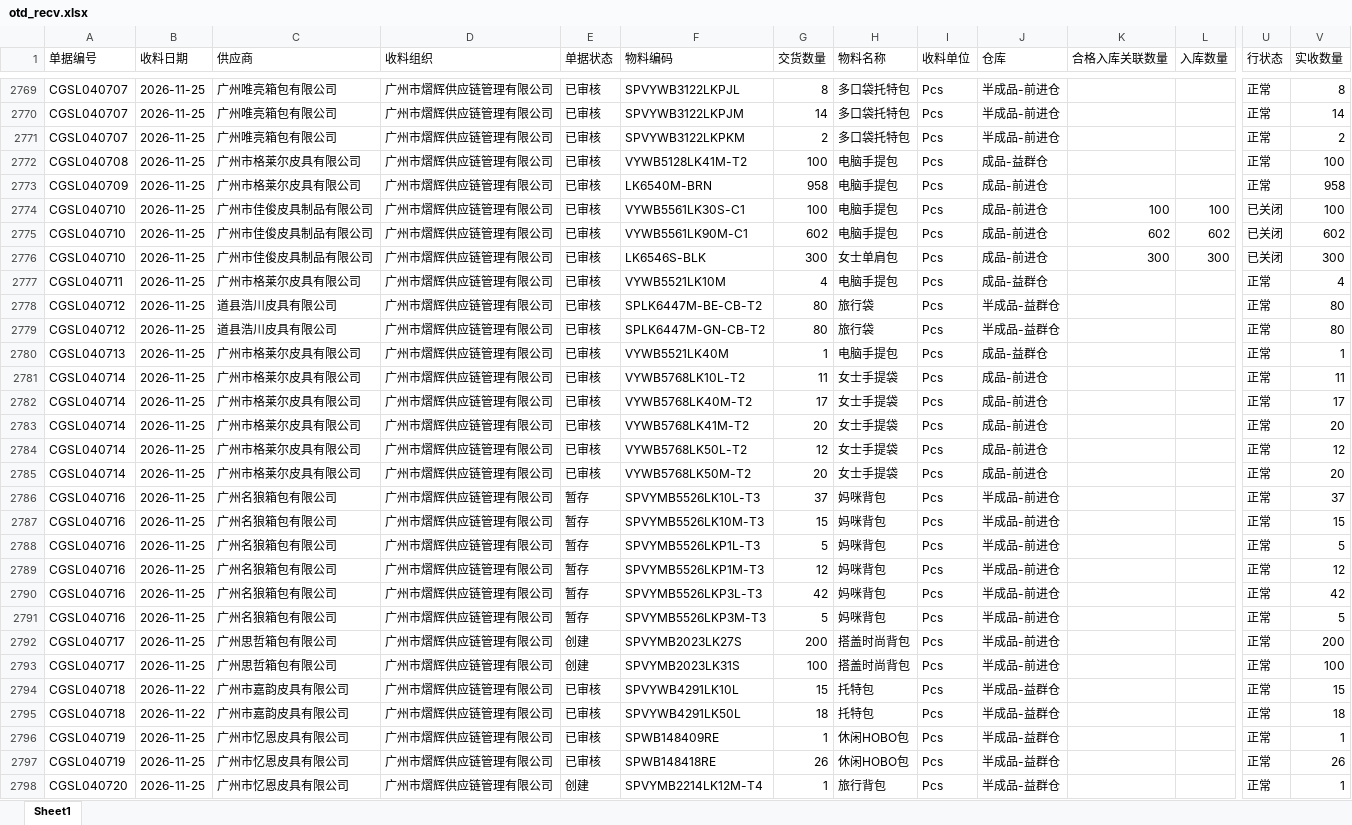
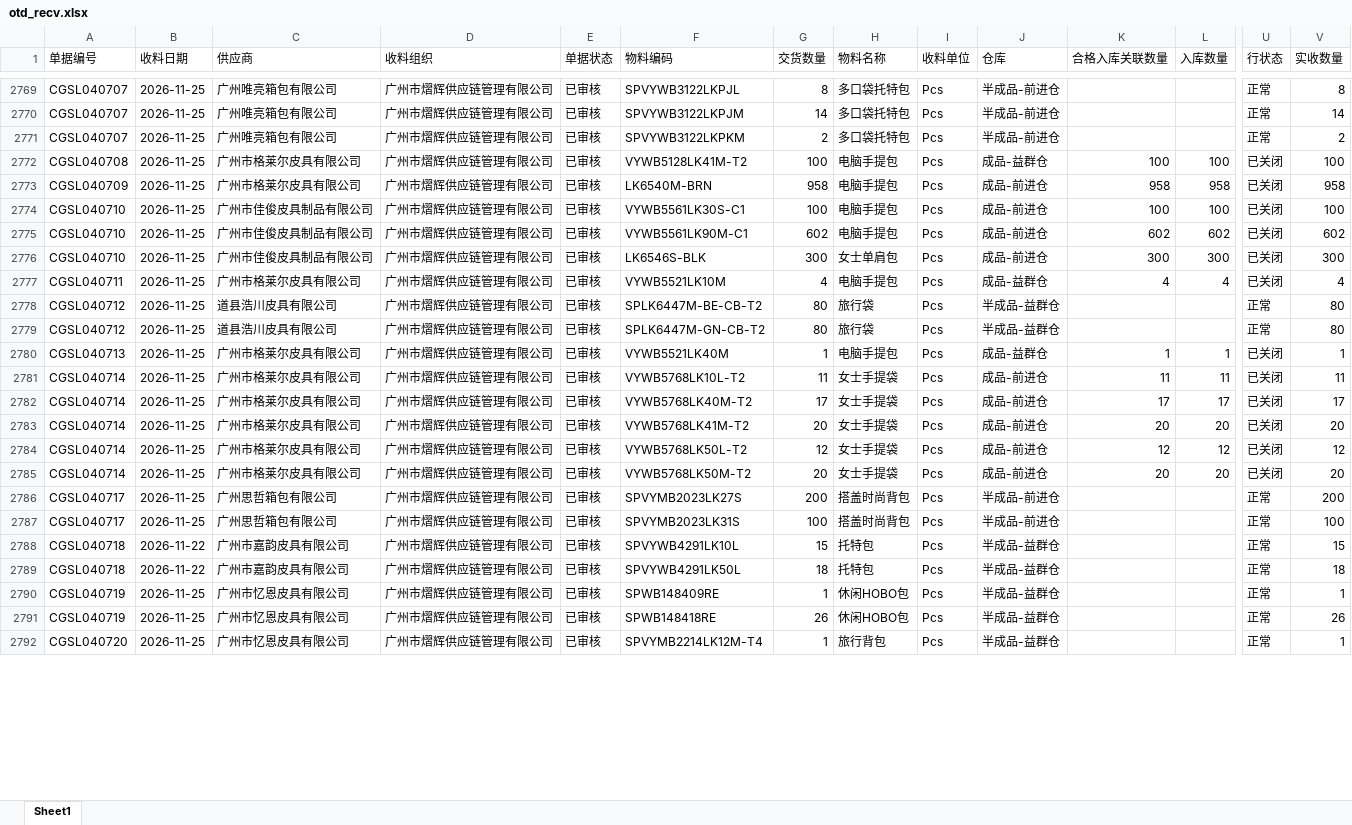
Before and after one commit to yikeqingsongguo/HY.supply-chain-management, an Excel workbook: src/otd_recv.xlsx, sheet Sheet1, drawn as a sheet; only a part is shown, gaps mark what is left out; values as stored, in another font and other column widths than the file's, no borders; removed rows and columns are numbered as before the commit, all else as after; rows hold the shown columns only; the diff covers the shown part only; the diff names each change by its address in the sheet, - before the commit and + after, or states it on an @@ line.

```diff
--- a/src/otd_recv.xlsx (sheet Sheet1)
+++ b/src/otd_recv.xlsx (sheet Sheet1)
-K2772 (合格入库关联数量): (empty)
+K2772 (合格入库关联数量): 100
-L2772 (入库数量): (empty)
+L2772 (入库数量): 100
-U2772:U2773 (行状态): 正常
+U2772:U2773 (行状态): 已关闭
-K2773 (合格入库关联数量): (empty)
+K2773 (合格入库关联数量): 958
-L2773 (入库数量): (empty)
+L2773 (入库数量): 958
-K2777 (合格入库关联数量): (empty)
+K2777 (合格入库关联数量): 4
-L2777 (入库数量): (empty)
+L2777 (入库数量): 4
-U2777 (行状态): 正常
+U2777 (行状态): 已关闭
-K2780 (合格入库关联数量): (empty)
+K2780 (合格入库关联数量): 1
-L2780 (入库数量): (empty)
+L2780 (入库数量): 1
-U2780:U2785 (行状态): 正常
+U2780:U2785 (行状态): 已关闭
-K2781 (合格入库关联数量): (empty)
+K2781 (合格入库关联数量): 11
-L2781 (入库数量): (empty)
+L2781 (入库数量): 11
-K2782 (合格入库关联数量): (empty)
+K2782 (合格入库关联数量): 17
-L2782 (入库数量): (empty)
+L2782 (入库数量): 17
-K2783 (合格入库关联数量): (empty)
+K2783 (合格入库关联数量): 20
-L2783 (入库数量): (empty)
+L2783 (入库数量): 20
-K2784 (合格入库关联数量): (empty)
+K2784 (合格入库关联数量): 12
-L2784 (入库数量): (empty)
+L2784 (入库数量): 12
-K2785 (合格入库关联数量): (empty)
+K2785 (合格入库关联数量): 20
-L2785 (入库数量): (empty)
+L2785 (入库数量): 20
-row 2786: CGSL040716 | 2026-11-25 | 广州名狼箱包有限公司 | 广州市熠辉供应链管理有限公司 | 暂存 | SPVYMB5526LK10L-T3 | 37 | 妈咪背包 | Pcs | 半成品-前进仓 |  |  | 正常 | 37
-row 2787: CGSL040716 | 2026-11-25 | 广州名狼箱包有限公司 | 广州市熠辉供应链管理有限公司 | 暂存 | SPVYMB5526LK10M-T3 | 15 | 妈咪背包 | Pcs | 半成品-前进仓 |  |  | 正常 | 15
-row 2788: CGSL040716 | 2026-11-25 | 广州名狼箱包有限公司 | 广州市熠辉供应链管理有限公司 | 暂存 | SPVYMB5526LKP1L-T3 | 5 | 妈咪背包 | Pcs | 半成品-前进仓 |  |  | 正常 | 5
-row 2789: CGSL040716 | 2026-11-25 | 广州名狼箱包有限公司 | 广州市熠辉供应链管理有限公司 | 暂存 | SPVYMB5526LKP1M-T3 | 12 | 妈咪背包 | Pcs | 半成品-前进仓 |  |  | 正常 | 12
-row 2790: CGSL040716 | 2026-11-25 | 广州名狼箱包有限公司 | 广州市熠辉供应链管理有限公司 | 暂存 | SPVYMB5526LKP3L-T3 | 42 | 妈咪背包 | Pcs | 半成品-前进仓 |  |  | 正常 | 42
-row 2791: CGSL040716 | 2026-11-25 | 广州名狼箱包有限公司 | 广州市熠辉供应链管理有限公司 | 暂存 | SPVYMB5526LKP3M-T3 | 5 | 妈咪背包 | Pcs | 半成品-前进仓 |  |  | 正常 | 5
-E2786:E2787 (单据状态): 创建
+E2786:E2787 (单据状态): 已审核
-E2792 (单据状态): 创建
+E2792 (单据状态): 已审核
```
Also changed, not shown: 13 added rows and 168 edited cells elsewhere in this sheet, src/otd_apply.xlsx, src/采购订单.xlsx, 6 other files.
